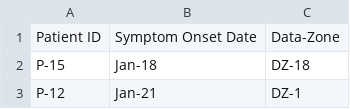
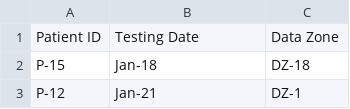
Before and after one commit to Dominic-Arthur/PESC-Activity, a CSV file: cases_for_students_1.csv (was cases_for_students.csv), drawn as a sheet; only a part is shown.

```diff
--- a/cases_for_students.csv
+++ b/cases_for_students_1.csv
@@ -1,2 +1,2 @@
-Patient ID,Symptom Onset Date,Data-Zone
+Patient ID,Testing Date,Data Zone
 P-15,Jan-18,DZ-18
```
Also changed, not shown: master_cases.csv, pairwise_distances.csv, 13 other files.
